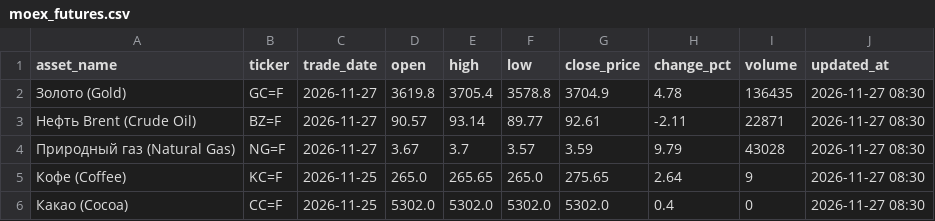
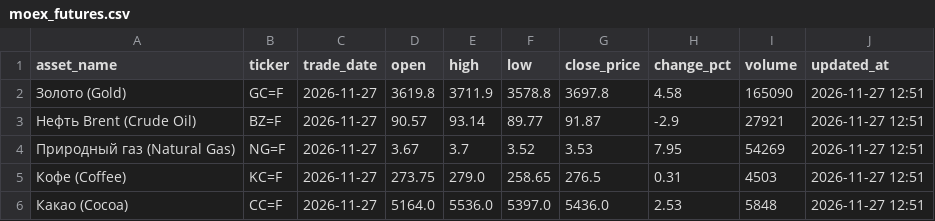
Before and after one commit to egvdovin/cfo-market-and-futures, a CSV file: moex_futures.csv, drawn as a sheet.

```diff
--- a/moex_futures.csv
+++ b/moex_futures.csv
@@ -1,6 +1,6 @@
 asset_name,ticker,trade_date,open,high,low,close_price,change_pct,volume,updated_at
-Золото (Gold),GC=F,2026-11-27,3619.8,3705.4,3578.8,3704.9,4.78,136435,2026-11-27 08:30
-Нефть Brent (Crude Oil),BZ=F,2026-11-27,90.57,93.14,89.77,92.61,-2.11,22871,2026-11-27 08:30
-Природный газ (Natural Gas),NG=F,2026-11-27,3.67,3.7,3.57,3.59,9.79,43028,2026-11-27 08:30
-Кофе (Coffee),KC=F,2026-11-25,265.0,265.65,265.0,275.65,2.64,9,2026-11-27 08:30
-Какао (Cocoa),CC=F,2026-11-25,5302.0,5302.0,5302.0,5302.0,0.4,0,2026-11-27 08:30
+Золото (Gold),GC=F,2026-11-27,3619.8,3711.9,3578.8,3697.8,4.58,165090,2026-11-27 12:51
+Нефть Brent (Crude Oil),BZ=F,2026-11-27,90.57,93.14,89.77,91.87,-2.9,27921,2026-11-27 12:51
+Природный газ (Natural Gas),NG=F,2026-11-27,3.67,3.7,3.52,3.53,7.95,54269,2026-11-27 12:51
+Кофе (Coffee),KC=F,2026-11-27,273.75,279.0,258.65,276.5,0.31,4503,2026-11-27 12:51
+Какао (Cocoa),CC=F,2026-11-27,5164.0,5536.0,5397.0,5436.0,2.53,5848,2026-11-27 12:51
```
